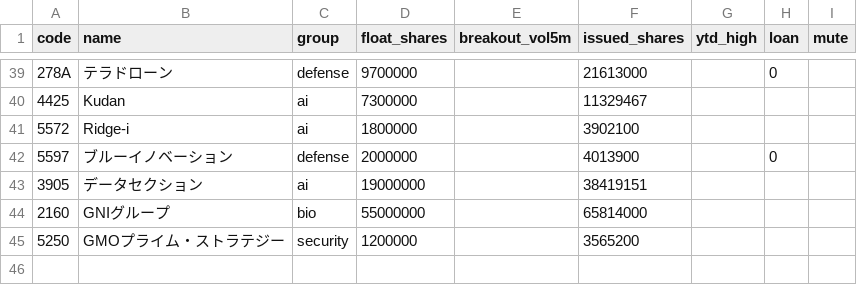
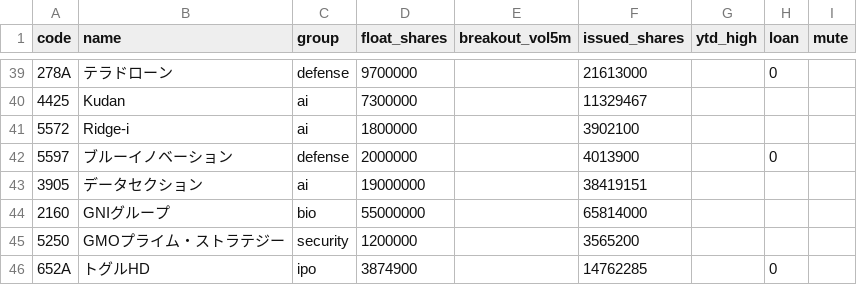
Before and after one commit to jtakuya3/kane, a CSV file: symbols.csv, drawn as a sheet; only a part is shown, gaps mark what is left out.

```diff
--- a/symbols.csv
+++ b/symbols.csv
@@ -45 +45,2 @@ code,name,group,float_shares,breakout_vol5m,issued_shares,ytd_high,loan,mute
 5250,GMOプライム・ストラテジー,security,1200000,,3565200,,,
+652A,トグルHD,ipo,3874900,,14762285,,0,
```
